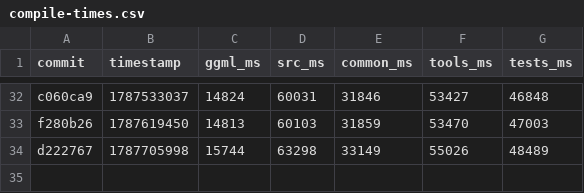
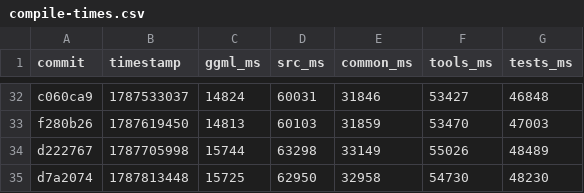
Before and after one commit to ggml-org/llama.cpp-dev, a CSV file: compile-times.csv, drawn as a sheet; only a part is shown, gaps mark what is left out.

```diff
--- a/compile-times.csv
+++ b/compile-times.csv
@@ -34 +34,2 @@ f280b26,1787619450,14813,60103,31859,53470,47003
 d222767,1787705998,15744,63298,33149,55026,48489
+d7a2074,1787813448,15725,62950,32958,54730,48230
```
Also changed, not shown: 2 other files.
